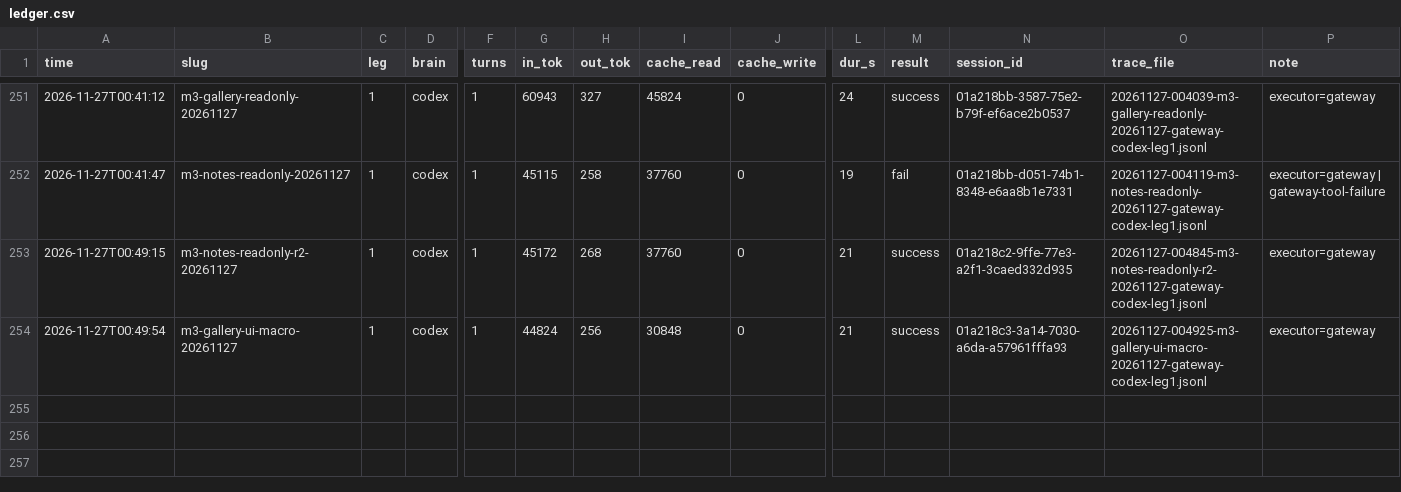
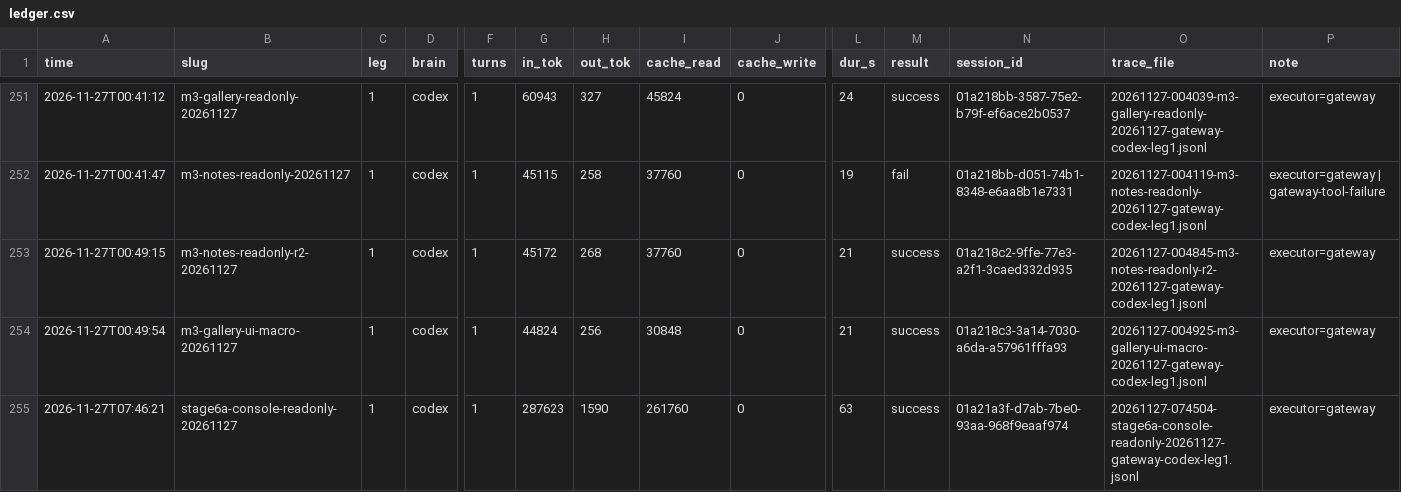
Before and after one commit to MaginaLW/agent-for-mobile, a CSV file: docs/runs/ledger.csv, drawn as a sheet; only a part is shown, gaps mark what is left out; rows hold the shown columns only; the diff names each change by its address in the sheet, - before the commit and + after, or states it on an @@ line.

```diff
--- a/docs/runs/ledger.csv
+++ b/docs/runs/ledger.csv
+row 255: 2026-11-27T07:46:21 | stage6a-console-readonly-20261127 | 1 | codex | 1 | 287623 | 1590 | 261760 | 0 | 63 | success | 01a21a3f-d7ab-7be0-93aa-968f9eaaf974 | 20261127-074504-stage6a-console-readonly-20261127-gateway-codex-leg1.jsonl | executor=gateway
```
Also changed, not shown: 3 other files.
